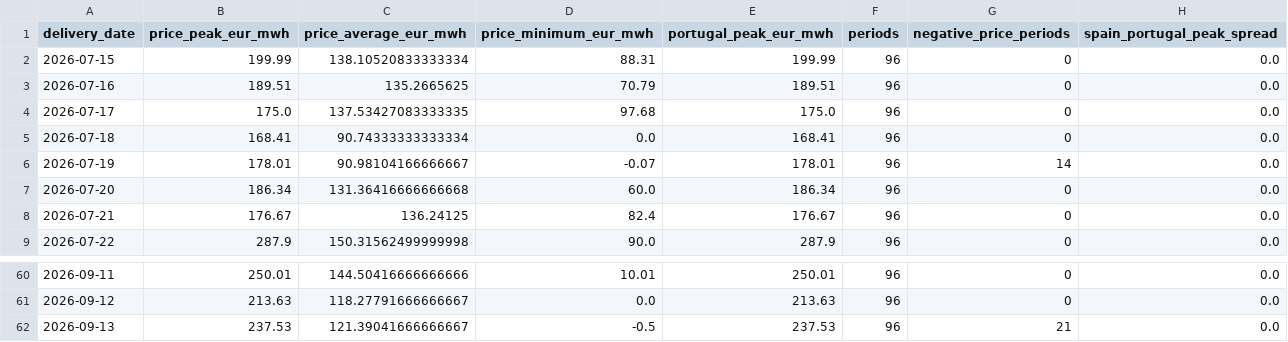
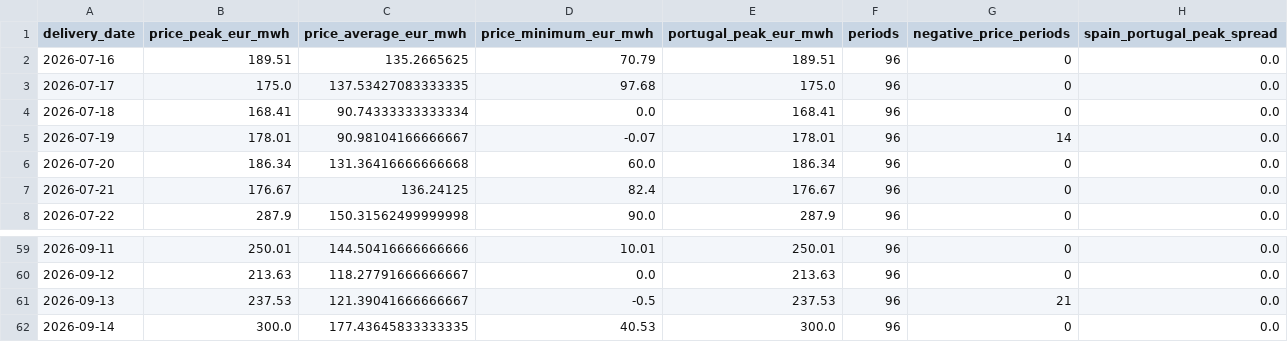
Before and after one commit to Evanssdas/Spain-Market-Platform, a CSV file: data/processed/prices_daily.csv, drawn as a sheet; only a part is shown, gaps mark what is left out; removed rows and columns are numbered as before the commit, all else as after; the diff names each change by its address in the sheet, - before the commit and + after, or states it on an @@ line.

```diff
--- a/data/processed/prices_daily.csv
+++ b/data/processed/prices_daily.csv
-row 2: 2026-07-15 | 199.99 | 138.10520833333334 | 88.31 | 199.99 | 96 | 0 | 0.0
+row 62: 2026-09-14 | 300.0 | 177.43645833333335 | 40.53 | 300.0 | 96 | 0 | 0.0
```
Also changed, not shown: data/processed/system_daily.csv, data/processed/weather_daily.csv, 7 other files.
